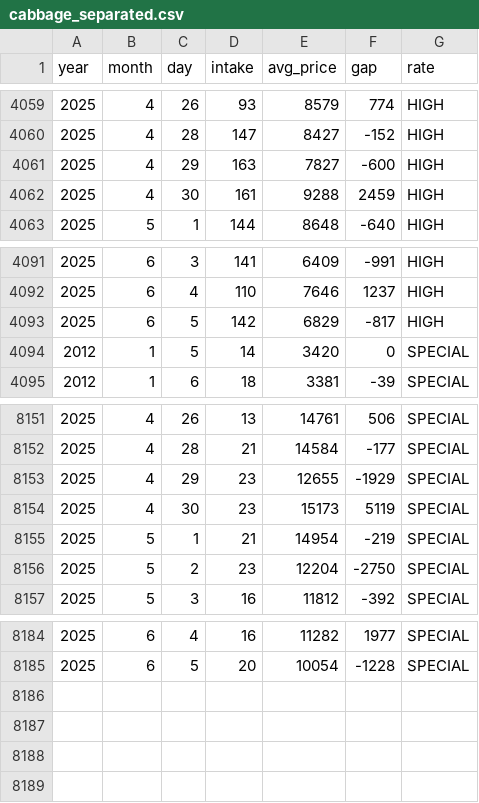
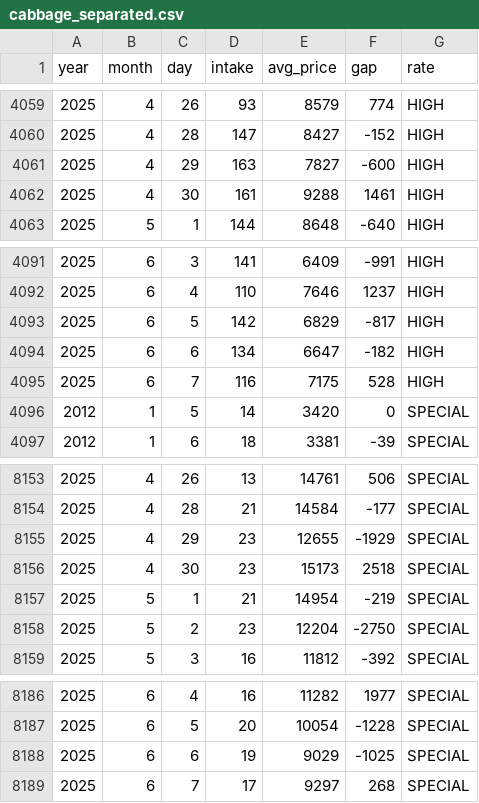
Before and after one commit to Cha-nu/Justick_system, a CSV file: Data/cabbage_separated.csv, drawn as a sheet; only a part is shown, gaps mark what is left out.

```diff
--- a/Data/cabbage_separated.csv
+++ b/Data/cabbage_separated.csv
@@ -4061,3 +4061,3 @@ year,month,day,intake,avg_price,gap,rate
 2025,4,29,163,7827,-600,HIGH
-2025,4,30,161,9288,2459,HIGH
+2025,4,30,161,9288,1461,HIGH
 2025,5,1,144,8648,-640,HIGH
@@ -4093,2 +4093,4 @@ year,month,day,intake,avg_price,gap,rate
 2025,6,5,142,6829,-817,HIGH
+2025,6,6,134,6647,-182,HIGH
+2025,6,7,116,7175,528,HIGH
 2012,1,5,14,3420,0,SPECIAL
@@ -8153,3 +8155,3 @@ year,month,day,intake,avg_price,gap,rate
 2025,4,29,23,12655,-1929,SPECIAL
-2025,4,30,23,15173,5119,SPECIAL
+2025,4,30,23,15173,2518,SPECIAL
 2025,5,1,21,14954,-219,SPECIAL
@@ -8185 +8187,3 @@ year,month,day,intake,avg_price,gap,rate
 2025,6,5,20,10054,-1228,SPECIAL
+2025,6,6,19,9029,-1025,SPECIAL
+2025,6,7,17,9297,268,SPECIAL
```
Also changed, not shown: Data/onion_separated.csv, Data/potato_separated.csv, 3 other files.
